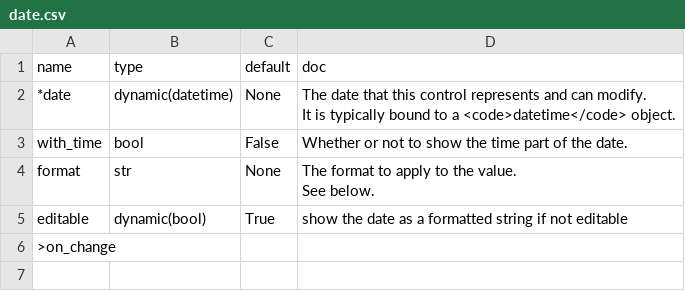
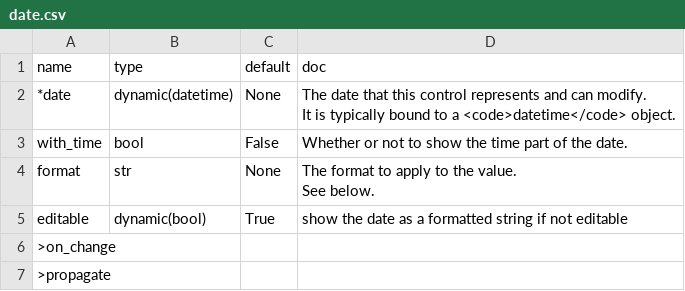
Before and after one commit to Avaiga/taipy, a CSV file: gui/doc/date.csv, drawn as a sheet.

```diff
--- a/gui/doc/date.csv
+++ b/gui/doc/date.csv
@@ -8 +8,2 @@ editable,dynamic(bool),True,show the date as a formatted string if not editable
 >on_change,,,
+>propagate,,,
```
Also changed, not shown: gui/doc/button.csv, gui/doc/chart.csv, 15 other files.
